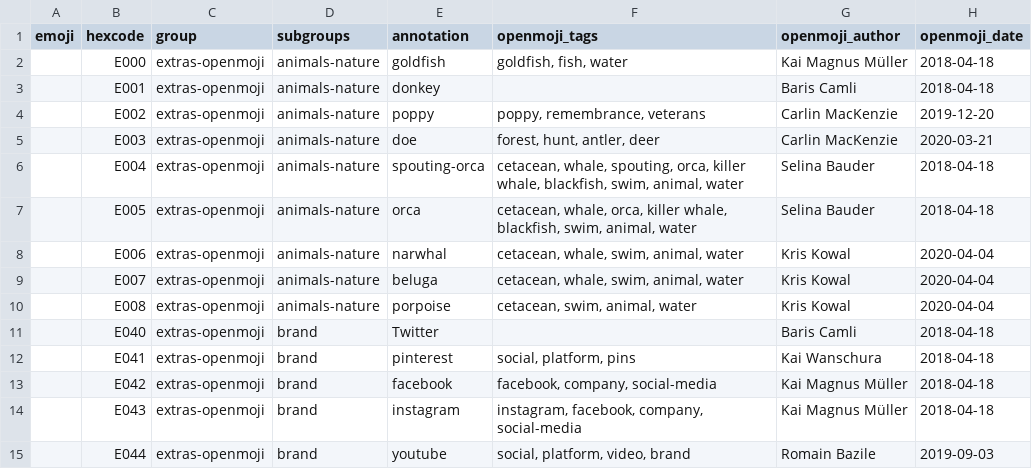
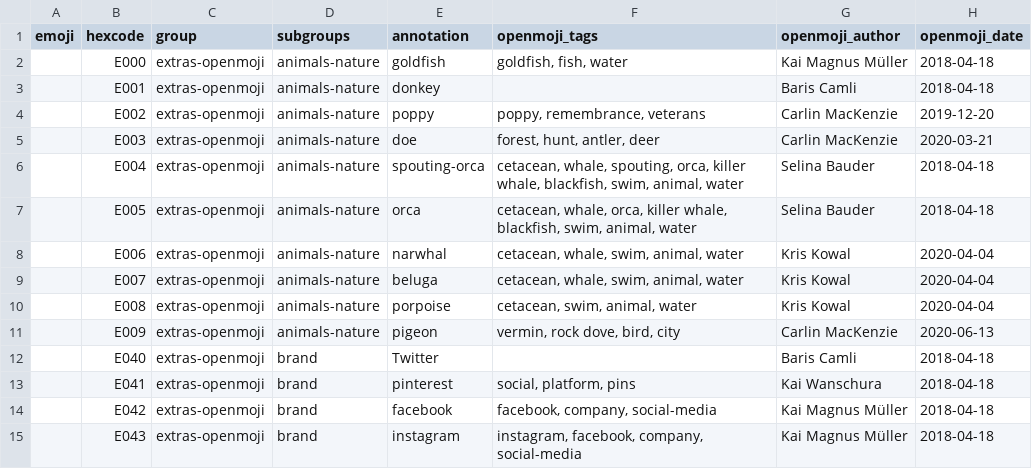
Before and after one commit to hfg-gmuend/openmoji, a CSV file: data/extras-openmoji.csv, drawn as a sheet; only a part is shown; the shorter side is filled out with more unchanged rows; the diff names each change by its address in the sheet, - before the commit and + after, or states it on an @@ line.

```diff
--- a/data/extras-openmoji.csv
+++ b/data/extras-openmoji.csv
+row 11:  | E009 | extras-openmoji | animals-nature | pigeon | vermin, rock dove, bird, city | Carlin MacKenzie | 2020-06-13
```
Also changed, not shown: data/openmoji.csv, 12 other files.
